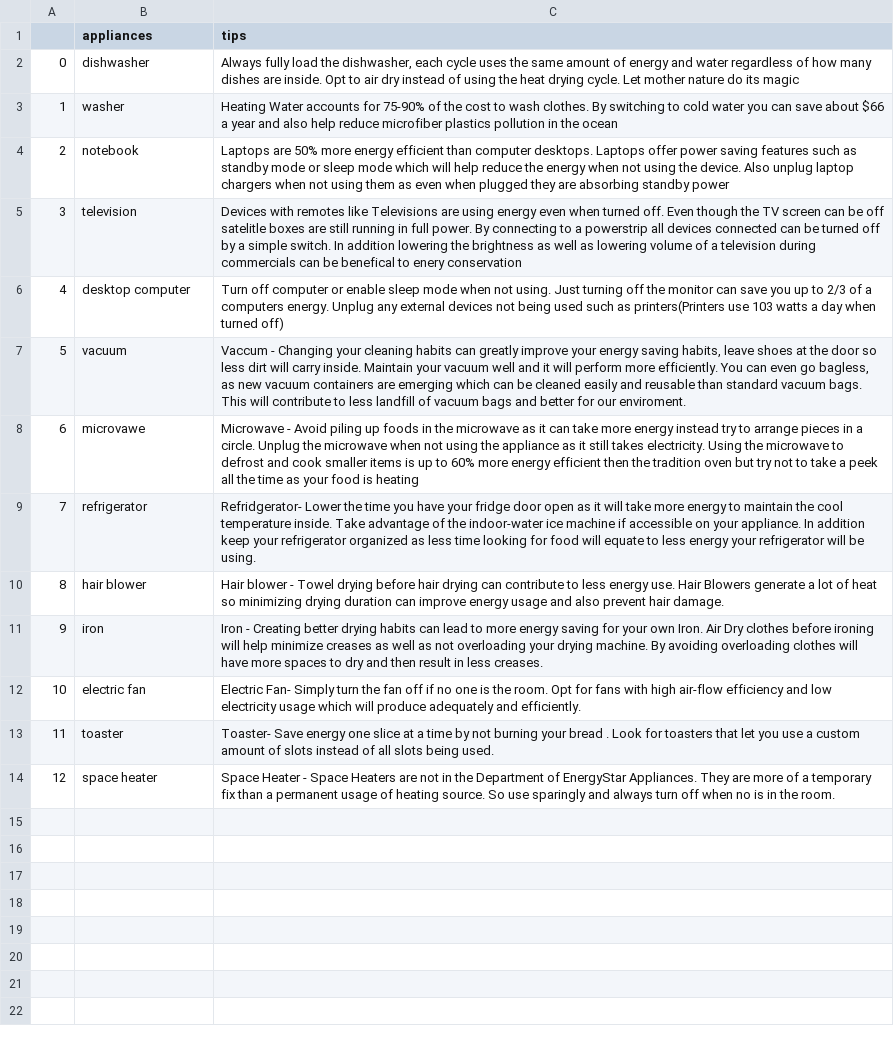
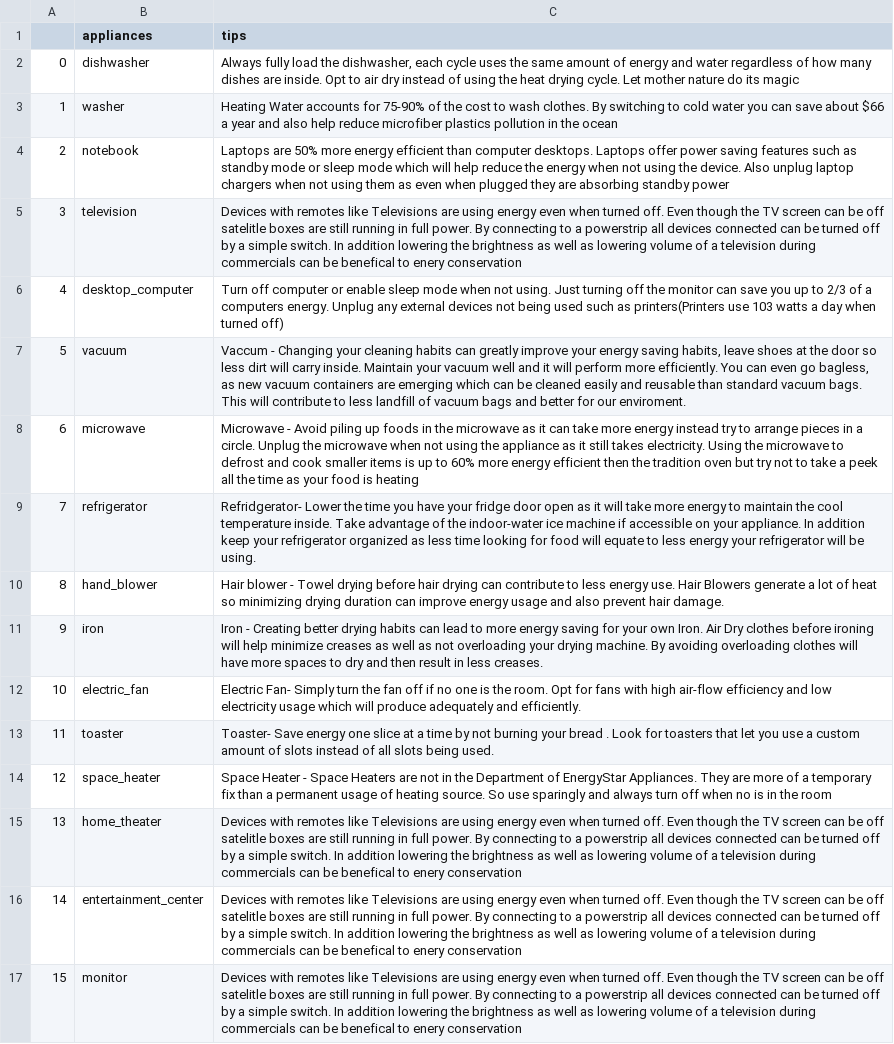
Before and after one commit to Lambda-School-Labs/Encon-ds, a CSV file: data/app_info.csv, drawn as a sheet.

Commit message:
updated app_info

```diff
--- a/data/app_info.csv
+++ b/data/app_info.csv
@@ -5,10 +5,13 @@
 3,television,Devices with remotes like Televisions are using energy even when turned off. Even though the TV screen can be off satelitle boxes are still running in full power. By connecting to a powerstrip all devices connected  can be turned off by a simple switch. In addition lowering the brightness as well as lowering volume of a television during commercials can be benefical to enery conservation
-4,desktop computer,Turn off computer or enable sleep mode when not using. Just turning off the monitor can save you up to 2/3 of a computers energy. Unplug any external devices not being used such as printers(Printers use 103 watts a day when turned off)
+4,desktop_computer,Turn off computer or enable sleep mode when not using. Just turning off the monitor can save you up to 2/3 of a computers energy. Unplug any external devices not being used such as printers(Printers use 103 watts a day when turned off)
 5,vacuum,"Vaccum - Changing your cleaning habits can greatly improve your energy saving habits, leave shoes at the door so less dirt will carry inside. Maintain your vacuum well and it will perform more efficiently. You can even go bagless, as new vacuum containers are emerging which can be cleaned easily and reusable than standard vacuum bags. This will contribute to less landfill of vacuum bags and better for our enviroment."
-6,microvawe,Microwave - Avoid piling up foods in the microwave as it can take more energy instead try to arrange pieces in a circle. Unplug the microwave when not using the appliance as it still takes electricity. Using the microwave to defrost and cook smaller items is up to 60% more energy efficient then the tradition oven but try not to take a peek all the time as your food is heating
+6,microwave,Microwave - Avoid piling up foods in the microwave as it can take more energy instead try to arrange pieces in a circle. Unplug the microwave when not using the appliance as it still takes electricity. Using the microwave to defrost and cook smaller items is up to 60% more energy efficient then the tradition oven but try not to take a peek all the time as your food is heating
 7,refrigerator,Refridgerator- Lower the time you have your fridge door open as it will take more energy to maintain the cool temperature inside. Take advantage of the indoor-water ice machine if accessible on your appliance. In addition keep your refrigerator organized as less time looking for food will equate to less energy your refrigerator will be using.
-8,hair blower,Hair blower - Towel drying before hair drying can contribute to less energy use. Hair Blowers generate a lot of heat so minimizing drying duration can improve energy usage and also prevent hair damage.
+8,hand_blower,Hair blower - Towel drying before hair drying can contribute to less energy use. Hair Blowers generate a lot of heat so minimizing drying duration can improve energy usage and also prevent hair damage.
 9,iron,Iron - Creating better drying habits can lead to more energy saving for your own Iron. Air Dry clothes before ironing will help minimize creases as well as not overloading your drying machine. By avoiding overloading clothes will have more spaces to dry and then result in less creases.
-10,electric fan,Electric Fan- Simply turn the fan off if no one is the room. Opt for fans with high air-flow efficiency and low electricity usage which will produce adequately and efficiently.
+10,electric_fan,Electric Fan- Simply turn the fan off if no one is the room. Opt for fans with high air-flow efficiency and low electricity usage which will produce adequately and efficiently.
 11,toaster,Toaster- Save energy one slice at a time by not burning your bread . Look for toasters that let you use a custom amount of slots instead of all slots being used.
-12,space heater,Space Heater - Space Heaters are not in the Department of EnergyStar Appliances. They are more of a temporary fix than a permanent usage of heating source. So use sparingly and always turn off when no is in the room.
+12,space_heater,Space Heater - Space Heaters are not in the Department of EnergyStar Appliances. They are more of a temporary fix than a permanent usage of heating source. So use sparingly and always turn off when no is in the room
+13,home_theater,Devices with remotes like Televisions are using energy even when turned off. Even though the TV screen can be off satelitle boxes are still running in full power. By connecting to a powerstrip all devices connected  can be turned off by a simple switch. In addition lowering the brightness as well as lowering volume of a television during commercials can be benefical to enery conservation
+14,entertainment_center,Devices with remotes like Televisions are using energy even when turned off. Even though the TV screen can be off satelitle boxes are still running in full power. By connecting to a powerstrip all devices connected  can be turned off by a simple switch. In addition lowering the brightness as well as lowering volume of a television during commercials can be benefical to enery conservation
+15,monitor,Devices with remotes like Televisions are using energy even when turned off. Even though the TV screen can be off satelitle boxes are still running in full power. By connecting to a powerstrip all devices connected  can be turned off by a simple switch. In addition lowering the brightness as well as lowering volume of a television during commercials can be benefical to enery conservation
```
